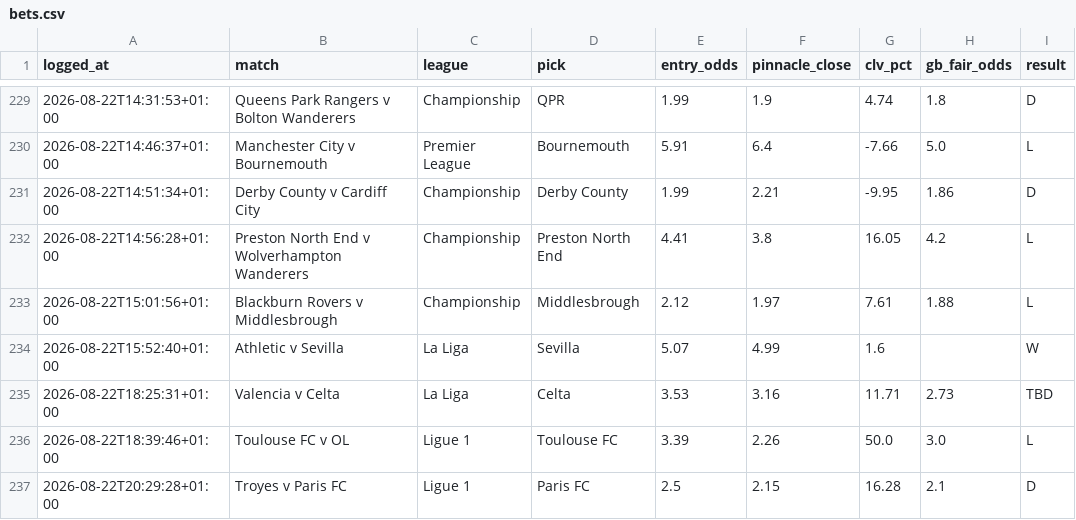
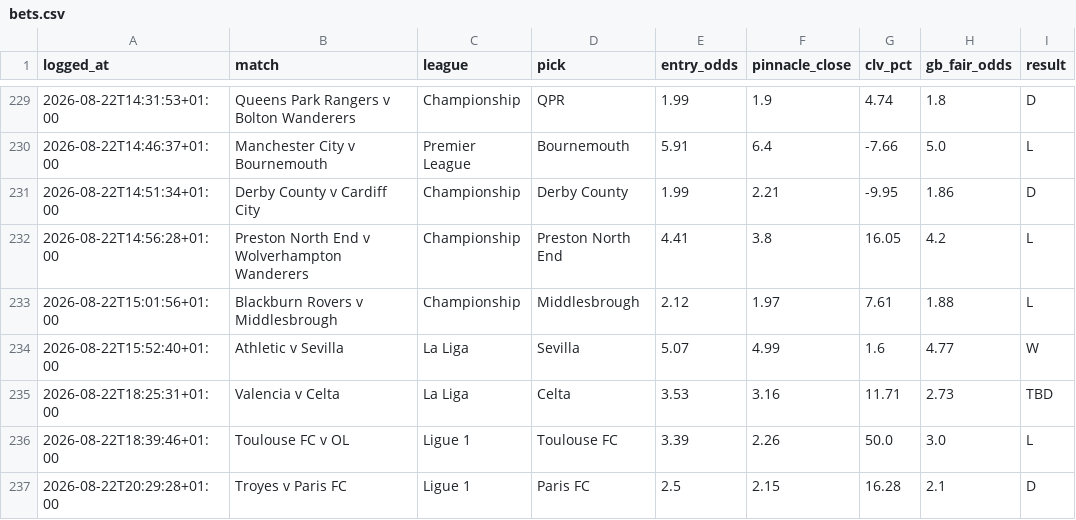
Before and after one commit to Rodzzinho/gamebreaker-dashboard, a CSV file: data/bets.csv, drawn as a sheet; only a part is shown, gaps mark what is left out.

Commit message:
Refresh dashboard data

```diff
--- a/data/bets.csv
+++ b/data/bets.csv
@@ -233,3 +233,3 @@ logged_at,match,league,pick,entry_odds,pinnacle_close,clv_pct,gb_fair_odds,resul
 2026-08-22T15:01:56+01:00,Blackburn Rovers v Middlesbrough,Championship,Middlesbrough,2.12,1.97,7.61,1.88,L
-2026-08-22T15:52:40+01:00,Athletic v Sevilla,La Liga,Sevilla,5.07,4.99,1.6,,W
+2026-08-22T15:52:40+01:00,Athletic v Sevilla,La Liga,Sevilla,5.07,4.99,1.6,4.77,W
 2026-08-22T18:25:31+01:00,Valencia v Celta,La Liga,Celta,3.53,3.16,11.71,2.73,TBD
```
Also changed, not shown: 1 other file.
